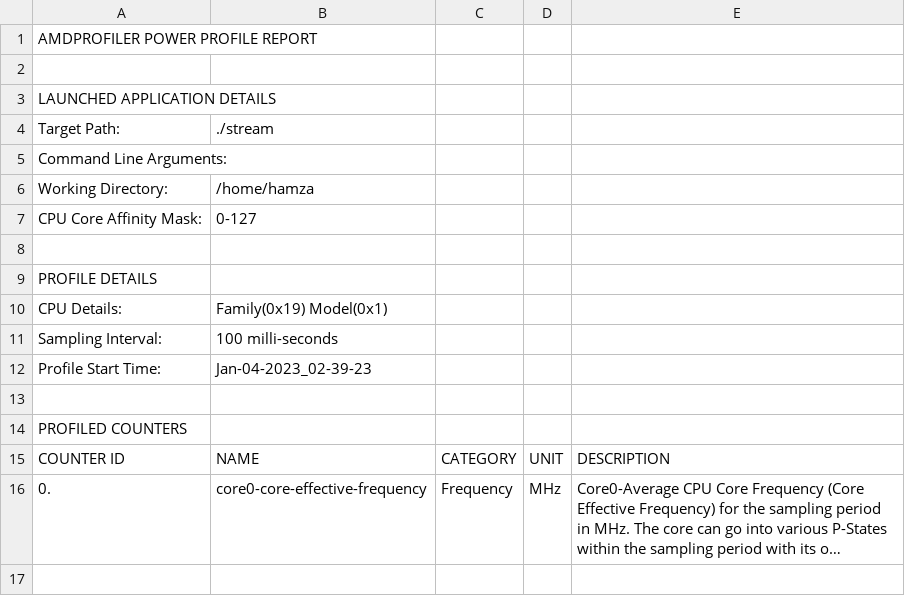
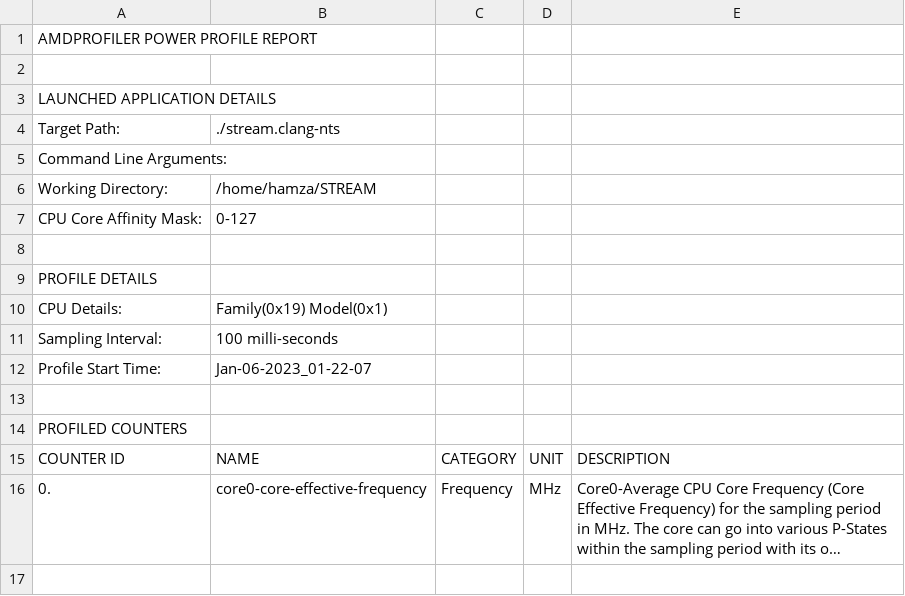
Before and after one commit to hamzahassan-dot/test_milan, a CSV file: timechart.csv, drawn as a sheet; only a part is shown; long unchanged cells end in …; the diff covers the shown part only; the diff names each change by its address in the sheet, - before the commit and + after, or states it on an @@ line.

Commit message:
effective frequency

```diff
--- a/timechart.csv
+++ b/timechart.csv
-B4: ./stream
+B4: ./stream.clang-nts
-B6: /home/hamza
+B6: /home/hamza/STREAM
-B12: Jan-04-2023_02-39-23
+B12: Jan-06-2023_01-22-07
```
Also changed, not shown: 33 added rows, 3 removed rows, 2 edited cells and row numbers in column A elsewhere in this file.
